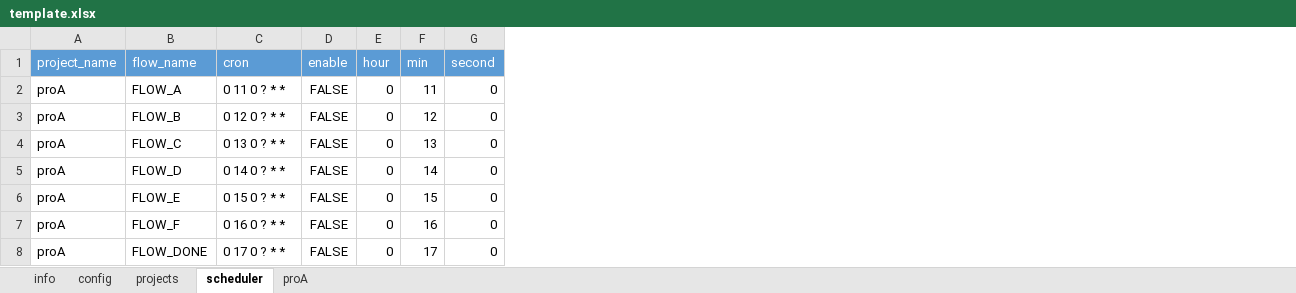
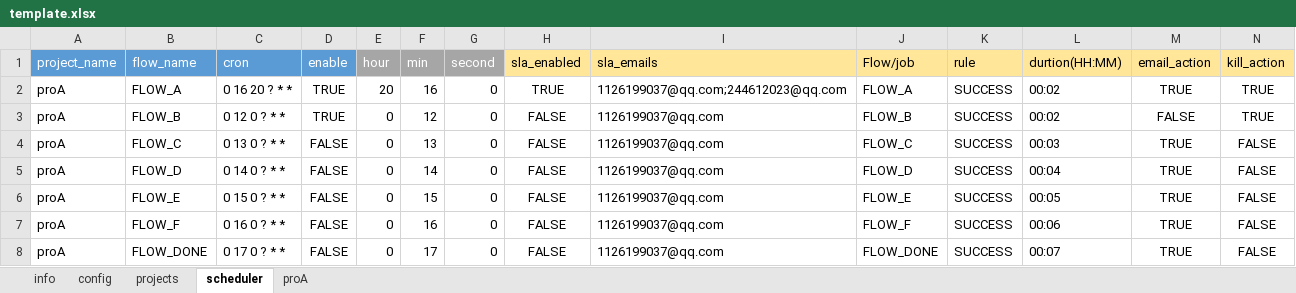
Before and after one commit to JingZhang-Cherish/azkaban_helper, an Excel workbook: docs/template.xlsx, sheet scheduler, drawn as a sheet; values as stored, in another font and other column widths than the file's, no borders; the diff names each change by its address in the sheet, - before the commit and + after, or states it on an @@ line.

```diff
--- a/docs/template.xlsx (sheet scheduler)
+++ b/docs/template.xlsx (sheet scheduler)
+column H (sla_enabled), rows 2-8: TRUE | FALSE | FALSE | FALSE | FALSE | FALSE | FALSE
+column I (sla_emails), rows 2-8: 1126199037@qq.com;244612023@qq.com | 1126199037@qq.com | 1126199037@qq.com | 1126199037@qq.com | 1126199037@qq.com | 1126199037@qq.com | 1126199037@qq.com
+column J (Flow/job), rows 2-8: FLOW_A | FLOW_B | FLOW_C | FLOW_D | FLOW_E | FLOW_F | FLOW_DONE
+column K (rule), rows 2-8: all SUCCESS
+column L (durtion(HH:MM)), rows 2-8: 00:02 | 00:02 | 00:03 | 00:04 | 00:05 | 00:06 | 00:07
+column M (email_action), rows 2-8: TRUE | FALSE | TRUE | TRUE | TRUE | TRUE | TRUE
+column N (kill_action), rows 2-8: TRUE | TRUE | FALSE | FALSE | FALSE | FALSE | FALSE
-E1:G1 fill: #5B9BD5
+E1:G1 fill: #A6A6A6
-C2 (cron): 0 11 0 ? * *
+C2 (cron): 0 16 20 ? * *
-D2:D3 (enable): FALSE
+D2:D3 (enable): TRUE
-E2 (hour): 0
+E2 (hour): 20
-F2 (min): 11
+F2 (min): 16
```
Also changed, not shown: sheet proA, sheet config, 1 other file.
